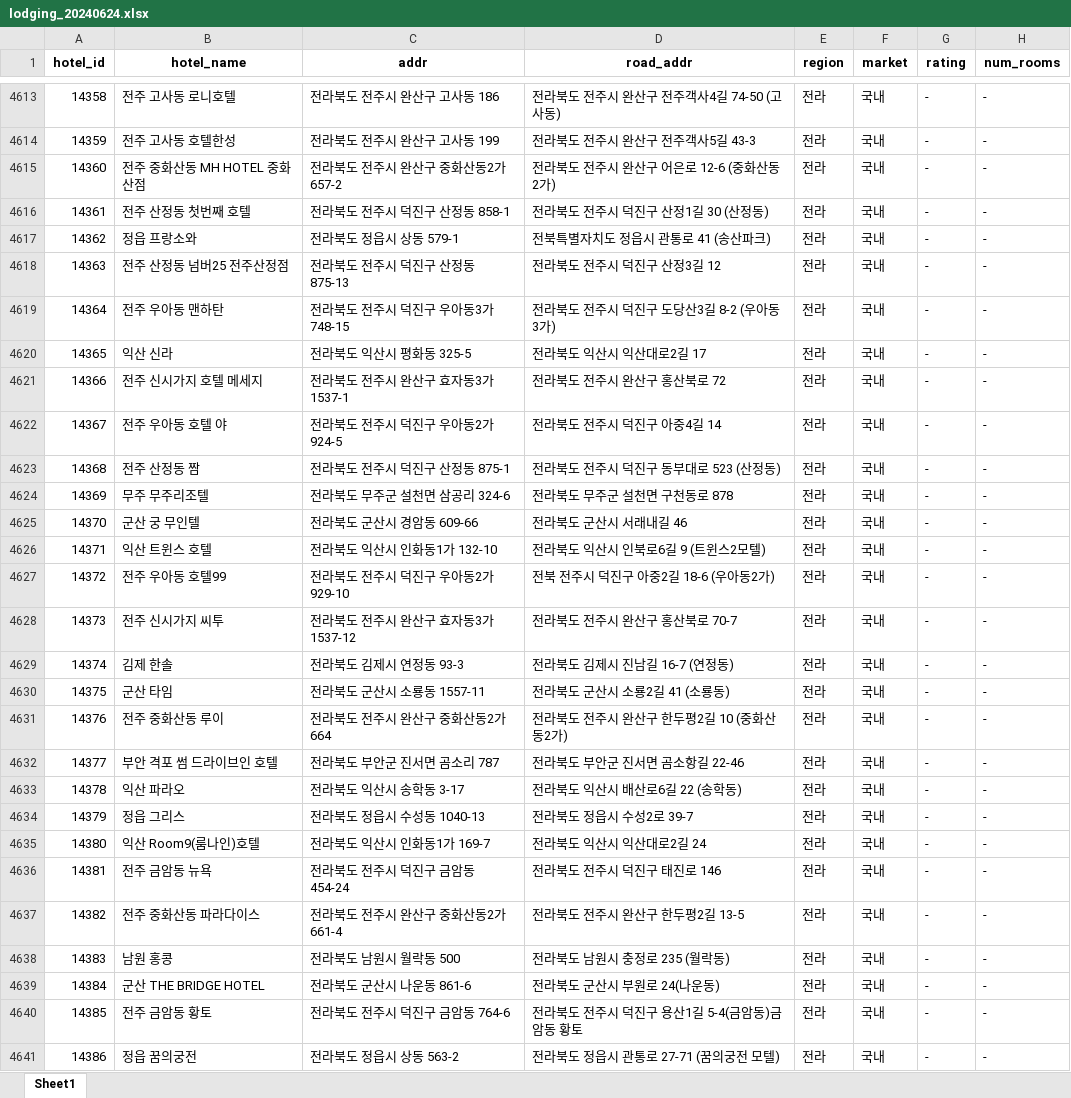
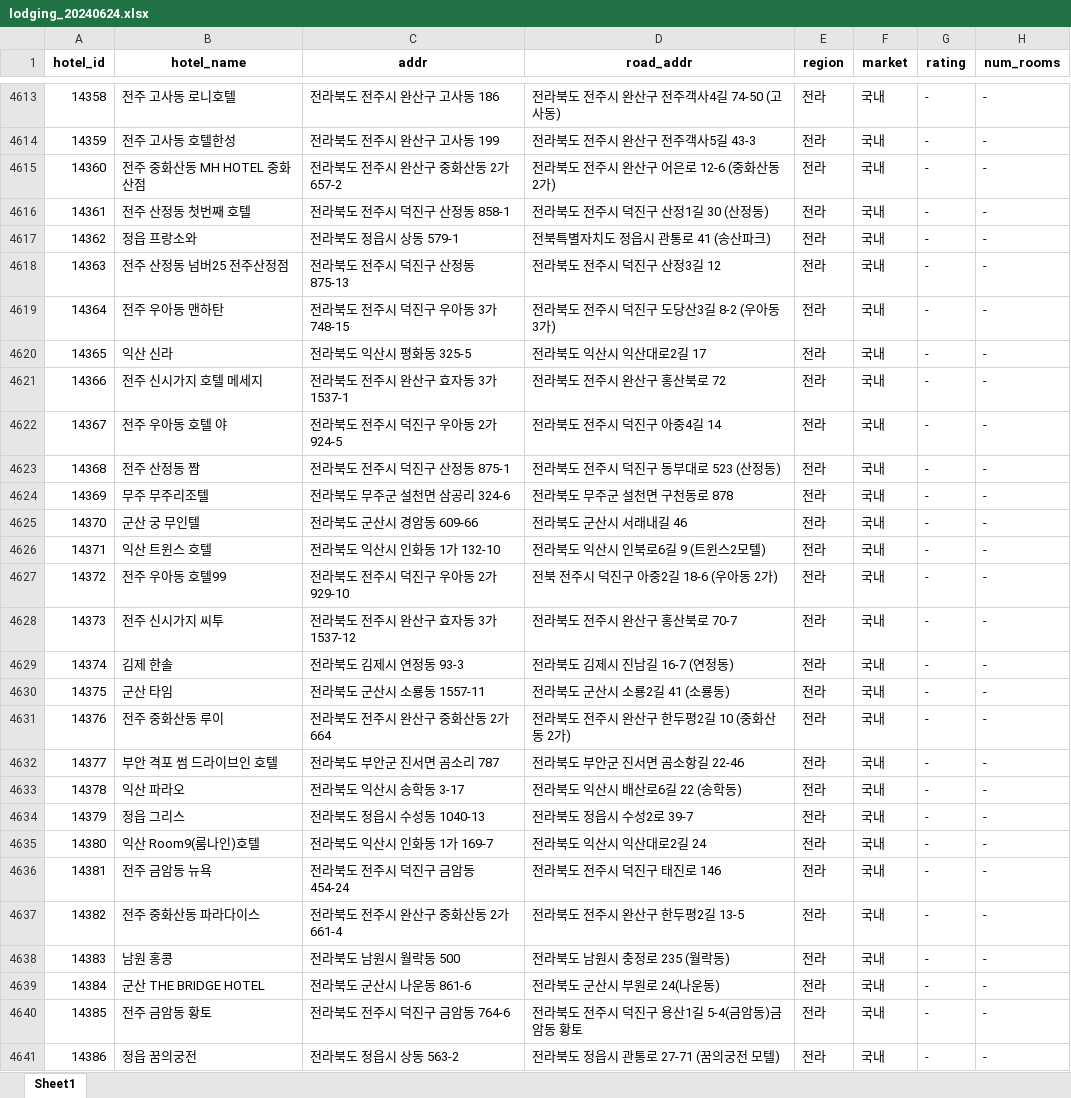
Before and after one commit to Hangukin/dataSet_API, an Excel workbook: DataFile/lodging_20240624.xlsx, sheet Sheet1, drawn as a sheet; only a part is shown, gaps mark what is left out; values as stored, in another font and other column widths than the file's, no borders; the diff covers the shown part only; the diff names each change by its address in the sheet, - before the commit and + after, or states it on an @@ line.

```diff
--- a/DataFile/lodging_20240624.xlsx (sheet Sheet1)
+++ b/DataFile/lodging_20240624.xlsx (sheet Sheet1)
-C4615 (addr): 전라북도 전주시 완산구 중화산동2가 657-2
+C4615 (addr): 전라북도 전주시 완산구 중화산동 2가 657-2
-D4615 (road_addr): 전라북도 전주시 완산구 어은로 12-6 (중화산동2가)
+D4615 (road_addr): 전라북도 전주시 완산구 어은로 12-6 (중화산동 2가)
-C4619 (addr): 전라북도 전주시 덕진구 우아동3가 748-15
+C4619 (addr): 전라북도 전주시 덕진구 우아동 3가 748-15
-D4619 (road_addr): 전라북도 전주시 덕진구 도당산3길 8-2 (우아동3가)
+D4619 (road_addr): 전라북도 전주시 덕진구 도당산3길 8-2 (우아동 3가)
-C4621 (addr): 전라북도 전주시 완산구 효자동3가 1537-1
+C4621 (addr): 전라북도 전주시 완산구 효자동 3가 1537-1
-C4622 (addr): 전라북도 전주시 덕진구 우아동2가 924-5
+C4622 (addr): 전라북도 전주시 덕진구 우아동 2가 924-5
-C4626 (addr): 전라북도 익산시 인화동1가 132-10
+C4626 (addr): 전라북도 익산시 인화동 1가 132-10
-C4627 (addr): 전라북도 전주시 덕진구 우아동2가 929-10
+C4627 (addr): 전라북도 전주시 덕진구 우아동 2가 929-10
-D4627 (road_addr): 전북 전주시 덕진구 아중2길 18-6 (우아동2가)
+D4627 (road_addr): 전북 전주시 덕진구 아중2길 18-6 (우아동 2가)
-C4628 (addr): 전라북도 전주시 완산구 효자동3가 1537-12
+C4628 (addr): 전라북도 전주시 완산구 효자동 3가 1537-12
-C4631 (addr): 전라북도 전주시 완산구 중화산동2가 664
+C4631 (addr): 전라북도 전주시 완산구 중화산동 2가 664
-D4631 (road_addr): 전라북도 전주시 완산구 한두평2길 10 (중화산동2가)
+D4631 (road_addr): 전라북도 전주시 완산구 한두평2길 10 (중화산동 2가)
-C4635 (addr): 전라북도 익산시 인화동1가 169-7
+C4635 (addr): 전라북도 익산시 인화동 1가 169-7
-C4637 (addr): 전라북도 전주시 완산구 중화산동2가 661-4
+C4637 (addr): 전라북도 전주시 완산구 중화산동 2가 661-4
```
Also changed, not shown: 293 edited cells elsewhere in this sheet, 4 other files.
